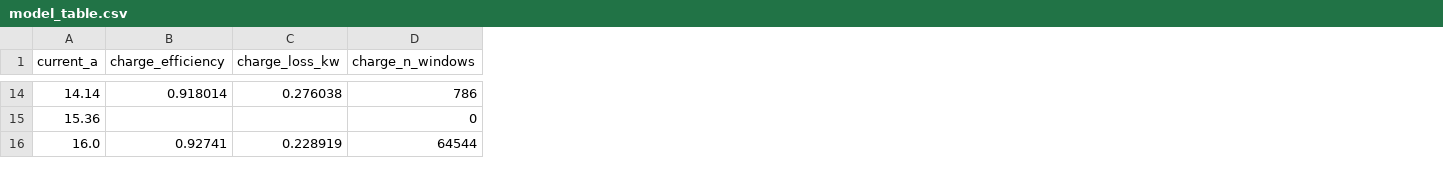
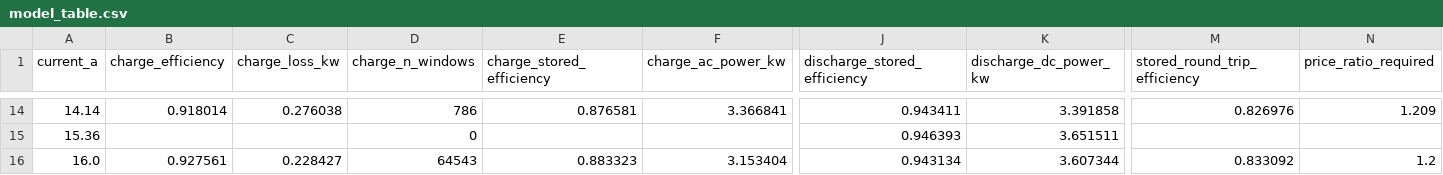
Before and after one commit to robynrox/evse-controller, a CSV file: reports/efficiency/model_table.csv, drawn as a sheet; only a part is shown, gaps mark what is left out; the diff covers the shown part only; the diff names each change by its address in the sheet, - before the commit and + after, or states it on an @@ line.

Commit message:
Second round of reports produced.

```diff
--- a/reports/efficiency/model_table.csv
+++ b/reports/efficiency/model_table.csv
+column E (charge_stored_efficiency), rows 14-16: 0.876581 |  | 0.883323
+column F (charge_ac_power_kw), rows 14-16: 3.366841 |  | 3.153404
+column J (discharge_stored_efficiency), rows 14-16: 0.943411 | 0.946393 | 0.943134
+column K (discharge_dc_power_kw), rows 14-16: 3.391858 | 3.651511 | 3.607344
+column M (stored_round_trip_efficiency), rows 14-16: 0.826976 |  | 0.833092
+column N (price_ratio_required), rows 14-16: 1.209 |  | 1.2
-B16 (charge_efficiency): 0.92741
+B16 (charge_efficiency): 0.927561
-C16 (charge_loss_kw): 0.228919
+C16 (charge_loss_kw): 0.228427
-D16 (charge_n_windows): 64544
+D16 (charge_n_windows): 64543
```
Also changed, not shown: 3 added rows, 3 removed rows and 51 edited cells elsewhere in this file, reports/efficiency/by_current.csv, reports/efficiency/by_soc.csv, 3 other files.
